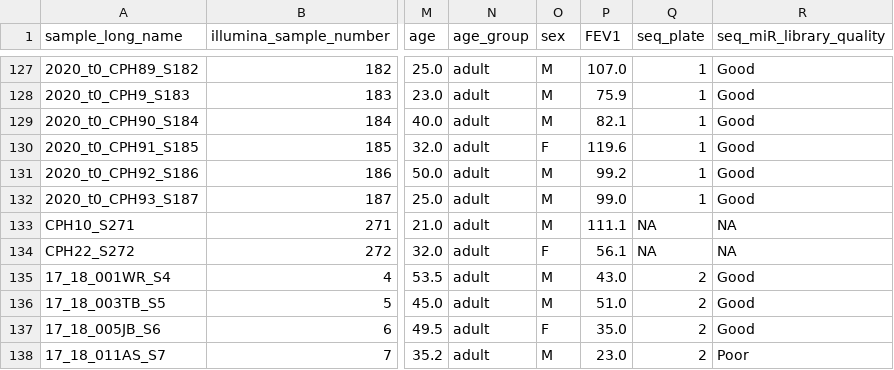
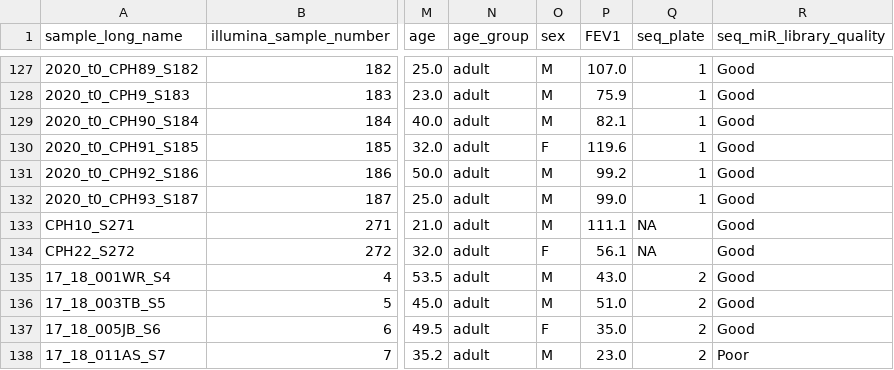
Before and after one commit to abhivij/CFRD_EV_biomarker, a CSV file: data/formatted/meta_data.csv, drawn as a sheet; only a part is shown, gaps mark what is left out; the diff names each change by its address in the sheet, - before the commit and + after, or states it on an @@ line.

```diff
--- a/data/formatted/meta_data.csv
+++ b/data/formatted/meta_data.csv
-R133:R134 (seq_miR_library_quality): NA
+R133:R134 (seq_miR_library_quality): Good
```
Also changed, not shown: 1 other file.
